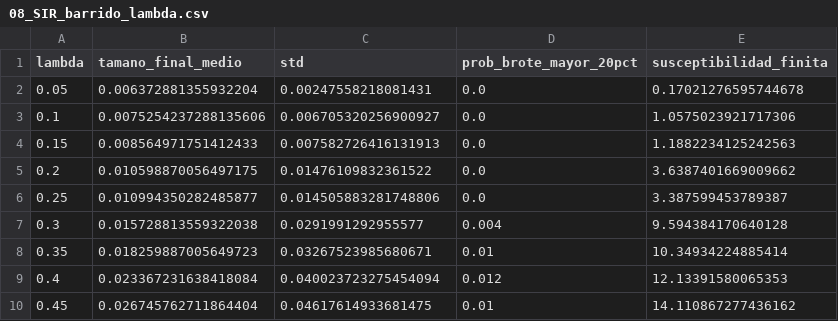
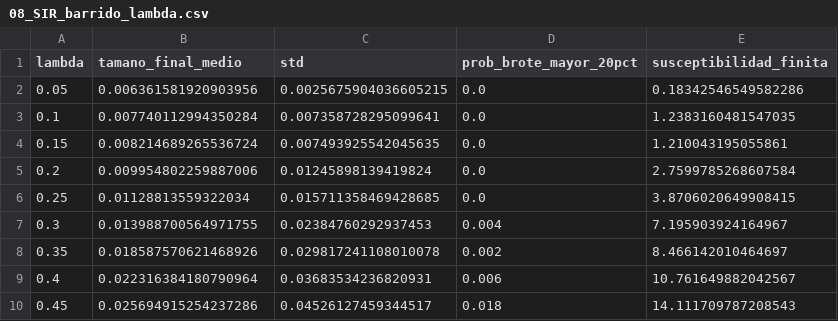
Before and after one commit to DrademLu/Analisis-Red-Ucuenca, a CSV file: resultados/tablas/08_SIR_barrido_lambda.csv, drawn as a sheet; only a part is shown; the diff covers the shown part only.

```diff
--- a/resultados/tablas/08_SIR_barrido_lambda.csv
+++ b/resultados/tablas/08_SIR_barrido_lambda.csv
@@ -1,10 +1,10 @@
 lambda,tamano_final_medio,std,prob_brote_mayor_20pct,susceptibilidad_finita
-0.05,0.006372881355932204,0.00247558218081431,0.0,0.17021276595744678
-0.1,0.0075254237288135606,0.006705320256900927,0.0,1.0575023921717306
-0.15,0.008564971751412433,0.007582726416131913,0.0,1.1882234125242563
-0.2,0.010598870056497175,0.01476109832361522,0.0,3.6387401669009662
-0.25,0.010994350282485877,0.014505883281748806,0.0,3.387599453789387
-0.3,0.015728813559322038,0.0291991292955577,0.004,9.594384170640128
-0.35,0.018259887005649723,0.03267523985680671,0.01,10.34934224885414
-0.4,0.023367231638418084,0.040023723275454094,0.012,12.13391580065353
-0.45,0.026745762711864404,0.04617614933681475,0.01,14.110867277436162
+0.05,0.006361581920903956,0.0025675904036605215,0.0,0.18342546549582286
+0.1,0.007740112994350284,0.007358728295099641,0.0,1.2383160481547035
+0.15,0.008214689265536724,0.007493925542045635,0.0,1.210043195055861
+0.2,0.009954802259887006,0.01245898139419824,0.0,2.7599785268607584
+0.25,0.01128813559322034,0.015711358469428685,0.0,3.8706020649908415
+0.3,0.013988700564971755,0.02384760292937453,0.004,7.195903924164967
+0.35,0.018587570621468926,0.029817241108010078,0.002,8.466142010464697
+0.4,0.022316384180790964,0.03683534236820931,0.006,10.761649882042567
+0.45,0.025694915254237286,0.04526127459344517,0.018,14.111709787208543
```
Also changed, not shown: 82 edited cells elsewhere in this file, resultados/tablas/02_resultados_localizacion.csv, resultados/tablas/04_benchmark_dijkstra_floyd.csv, 12 other files.
